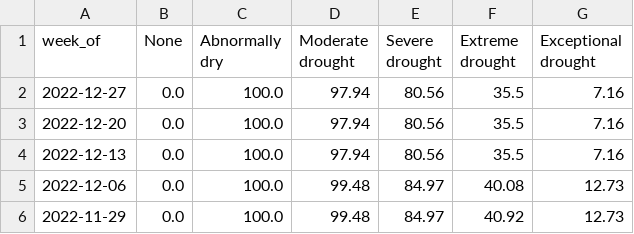
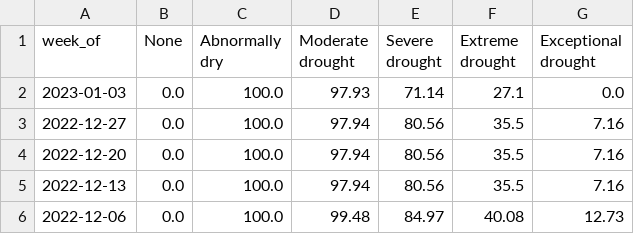
Before and after one commit to datadesk/california-drought-scrapers, a CSV file: data/processed/drought-monitor-california.csv, drawn as a sheet; only a part is shown; the shorter side is filled out with more unchanged rows.

```diff
--- a/data/processed/drought-monitor-california.csv
+++ b/data/processed/drought-monitor-california.csv
@@ -1,2 +1,3 @@
 week_of,None,Abnormally dry,Moderate drought,Severe drought,Extreme drought,Exceptional drought
+2023-01-03,0.0,100.0,97.93,71.14,27.1,0.0
 2022-12-27,0.0,100.0,97.94,80.56,35.5,7.16
```
